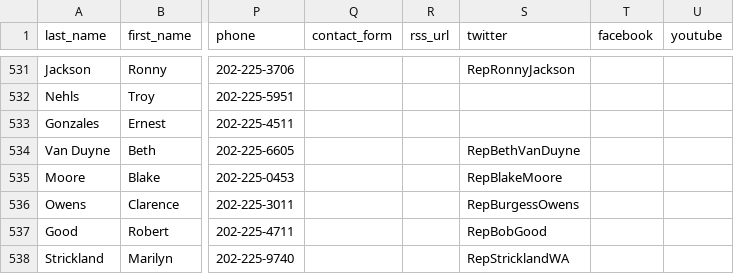
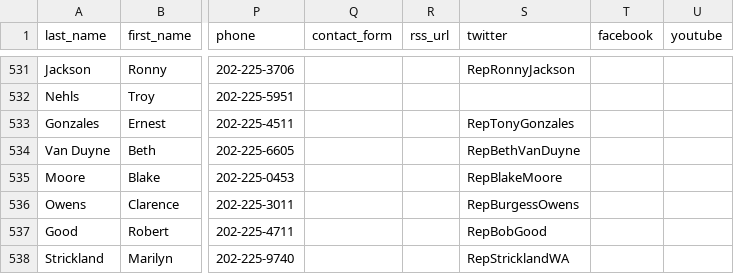
Before and after one commit to unitedstates/congress-legislators, a CSV file: legislators-current.csv, drawn as a sheet; only a part is shown, gaps mark what is left out; the diff names each change by its address in the sheet, - before the commit and + after, or states it on an @@ line.

```diff
--- a/legislators-current.csv
+++ b/legislators-current.csv
-S533 (twitter): (empty)
+S533 (twitter): RepTonyGonzales
```
Also changed, not shown: 2 other files.
